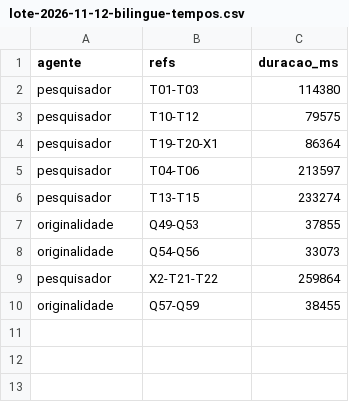
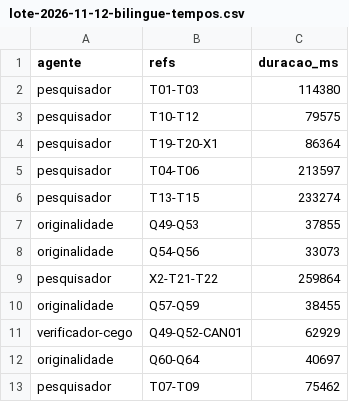
Before and after one commit to sawyer-20/Quiz, a CSV file: relatorios/lote-2026-11-12-bilingue-tempos.csv, drawn as a sheet; the diff names each change by its address in the sheet, - before the commit and + after, or states it on an @@ line.

```diff
--- a/relatorios/lote-2026-11-12-bilingue-tempos.csv
+++ b/relatorios/lote-2026-11-12-bilingue-tempos.csv
+row 11: verificador-cego | Q49-Q52-CAN01 | 62929
+row 12: originalidade | Q60-Q64 | 40697
+row 13: pesquisador | T07-T09 | 75462
```
Also changed, not shown: 12 other files.
